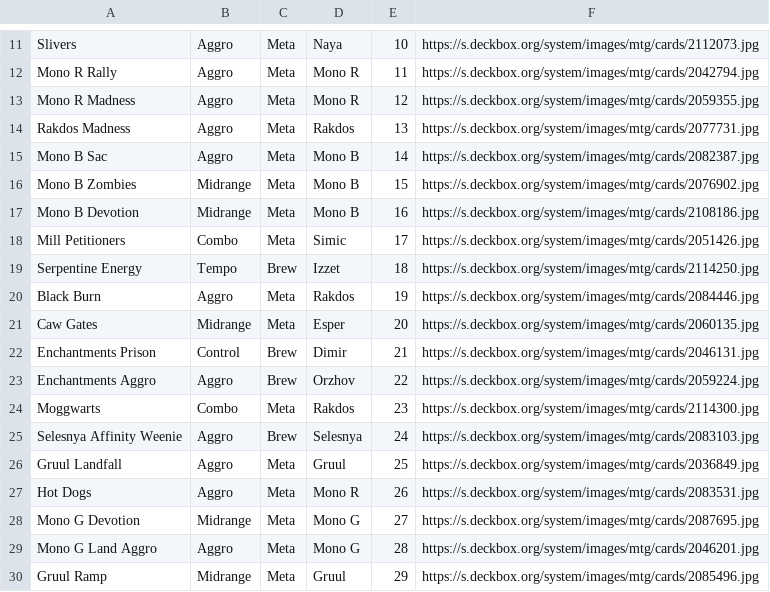
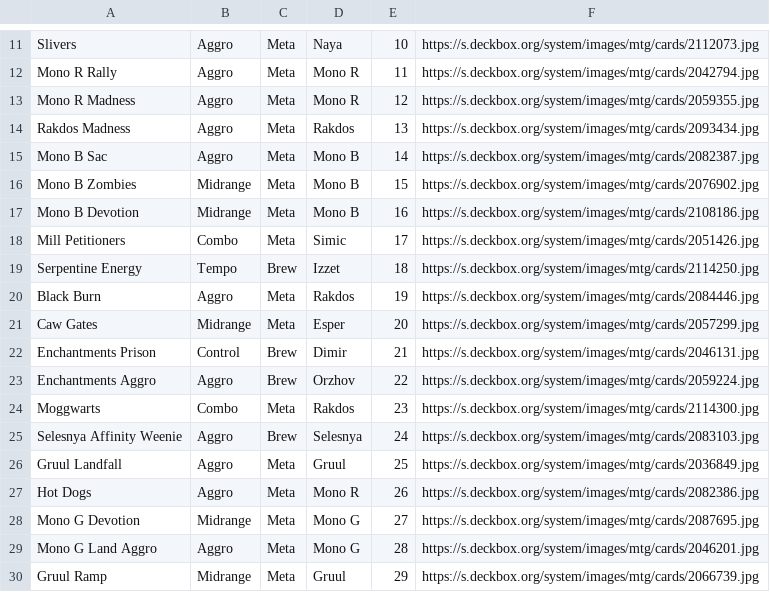
Before and after one commit to teacherMaik/mtg-pauper-mikelele, a CSV file: data/Pauper_Playground_Decks_Classification.csv, drawn as a sheet; only a part is shown, gaps mark what is left out.

```diff
--- a/data/Pauper_Playground_Decks_Classification.csv
+++ b/data/Pauper_Playground_Decks_Classification.csv
@@ -13,3 +13,3 @@ Mono R Rally,Aggro,Meta,Mono R,11,https://s.deckbox.org/system/images/mtg/cards/
 Mono R Madness,Aggro,Meta,Mono R,12,https://s.deckbox.org/system/images/mtg/cards/2059355.jpg
-Rakdos Madness,Aggro,Meta,Rakdos,13,https://s.deckbox.org/system/images/mtg/cards/2077731.jpg
+Rakdos Madness,Aggro,Meta,Rakdos,13,https://s.deckbox.org/system/images/mtg/cards/2093434.jpg
 Mono B Sac,Aggro,Meta,Mono B,14,https://s.deckbox.org/system/images/mtg/cards/2082387.jpg
@@ -20,3 +20,3 @@ Serpentine Energy,Tempo,Brew,Izzet,18,https://s.deckbox.org/system/images/mtg/ca
 Black Burn,Aggro,Meta,Rakdos,19,https://s.deckbox.org/system/images/mtg/cards/2084446.jpg
-Caw Gates,Midrange,Meta,Esper,20,https://s.deckbox.org/system/images/mtg/cards/2060135.jpg
+Caw Gates,Midrange,Meta,Esper,20,https://s.deckbox.org/system/images/mtg/cards/2057299.jpg
 Enchantments Prison,Control,Brew,Dimir,21,https://s.deckbox.org/system/images/mtg/cards/2046131.jpg
@@ -26,5 +26,5 @@ Selesnya Affinity Weenie,Aggro,Brew,Selesnya,24,https://s.deckbox.org/system/ima
 Gruul Landfall,Aggro,Meta,Gruul,25,https://s.deckbox.org/system/images/mtg/cards/2036849.jpg
-Hot Dogs,Aggro,Meta,Mono R,26,https://s.deckbox.org/system/images/mtg/cards/2083531.jpg
+Hot Dogs,Aggro,Meta,Mono R,26,https://s.deckbox.org/system/images/mtg/cards/2082386.jpg
 Mono G Devotion,Midrange,Meta,Mono G,27,https://s.deckbox.org/system/images/mtg/cards/2087695.jpg
 Mono G Land Aggro,Aggro,Meta,Mono G,28,https://s.deckbox.org/system/images/mtg/cards/2046201.jpg
-Gruul Ramp,Midrange,Meta,Gruul,29,https://s.deckbox.org/system/images/mtg/cards/2085496.jpg
+Gruul Ramp,Midrange,Meta,Gruul,29,https://s.deckbox.org/system/images/mtg/cards/2066739.jpg
```
Also changed, not shown: 9 other files.
